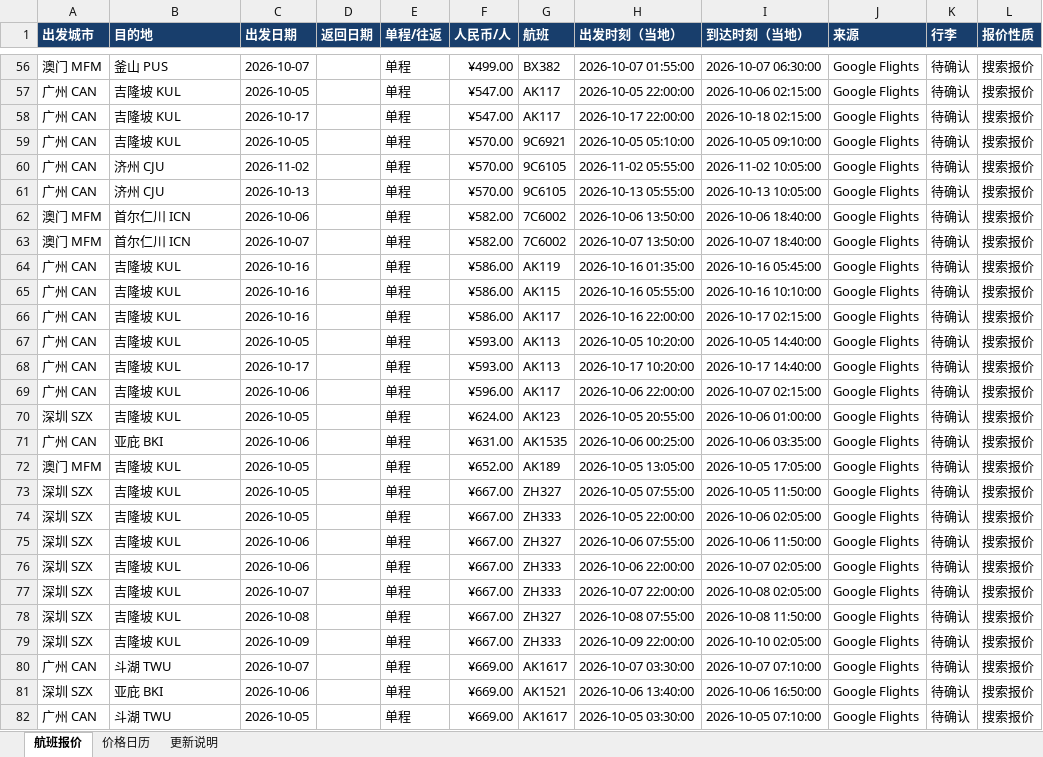
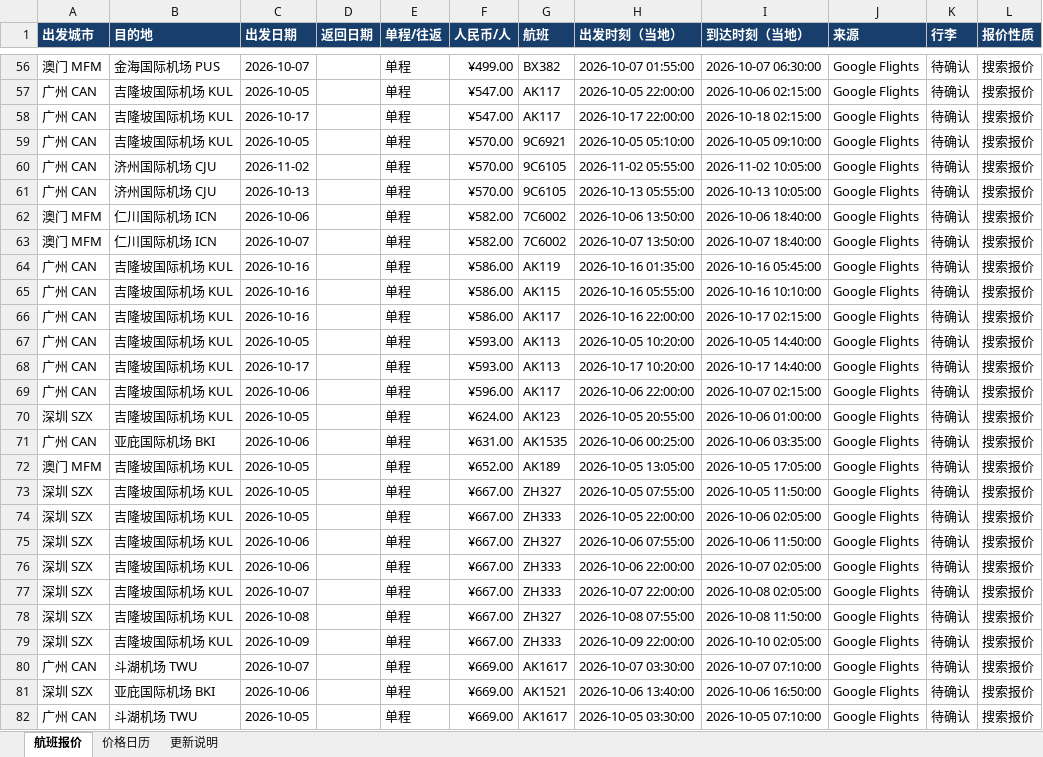
Before and after one commit to alfredzhenyu/flight-fares, an Excel workbook: flights.xlsx, sheet 航班报价, drawn as a sheet; only a part is shown, gaps mark what is left out; values as stored, in another font and other column widths than the file's, no borders; table styles not drawn; the diff covers the shown part only; the diff names each change by its address in the sheet, - before the commit and + after, or states it on an @@ line.

```diff
--- a/flights.xlsx (sheet 航班报价)
+++ b/flights.xlsx (sheet 航班报价)
-B56 (目的地): 釜山 PUS
+B56 (目的地): 金海国际机场 PUS
-B57:B59 (目的地): 吉隆坡 KUL
+B57:B59 (目的地): 吉隆坡国际机场 KUL
-B60:B61 (目的地): 济州 CJU
+B60:B61 (目的地): 济州国际机场 CJU
-B62:B63 (目的地): 首尔仁川 ICN
+B62:B63 (目的地): 仁川国际机场 ICN
-B64:B70 (目的地): 吉隆坡 KUL
+B64:B70 (目的地): 吉隆坡国际机场 KUL
-B71 (目的地): 亚庇 BKI
+B71 (目的地): 亚庇国际机场 BKI
-B72:B79 (目的地): 吉隆坡 KUL
+B72:B79 (目的地): 吉隆坡国际机场 KUL
-B80 (目的地): 斗湖 TWU
+B80 (目的地): 斗湖机场 TWU
-B81 (目的地): 亚庇 BKI
+B81 (目的地): 亚庇国际机场 BKI
-B82 (目的地): 斗湖 TWU
+B82 (目的地): 斗湖机场 TWU
```
Also changed, not shown: 317 edited cells elsewhere in this sheet, sheet 价格日历, sheet 更新说明, 4 other files.
